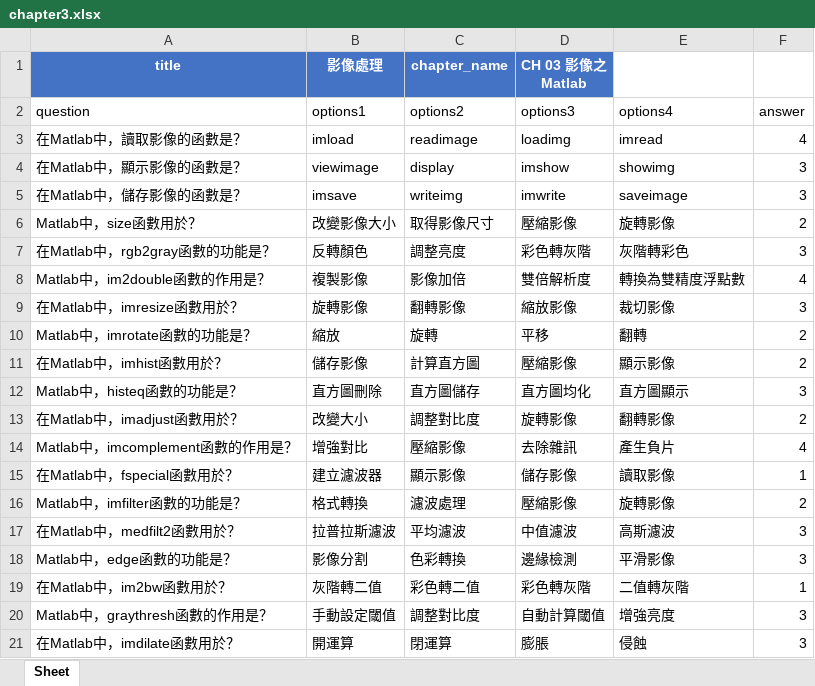
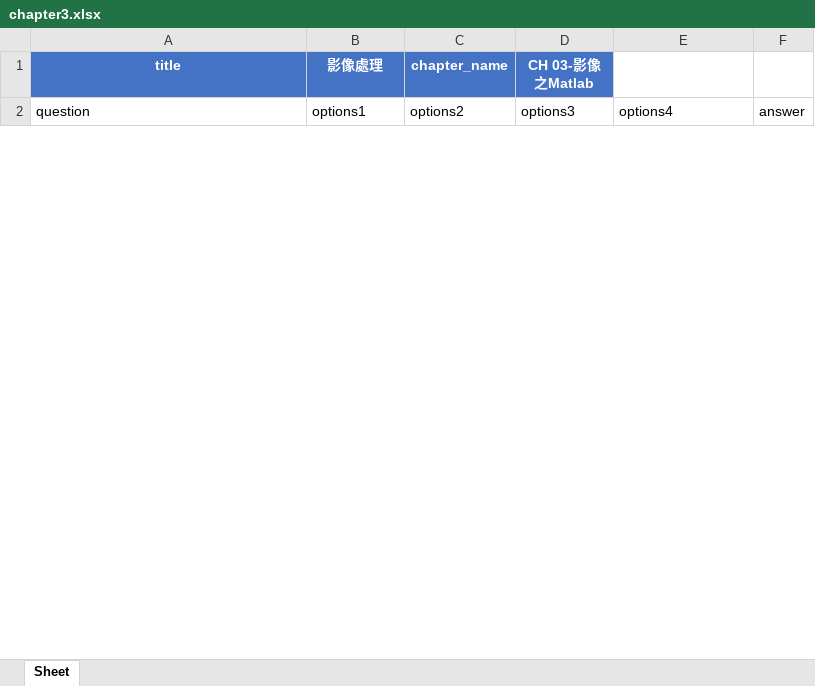
Before and after one commit to annlu0419/security_course, an Excel workbook: image processing/chapter3.xlsx, sheet Sheet, drawn as a sheet; only a part is shown; values as stored, in another font and other column widths than the file's, no borders; removed rows and columns are numbered as before the commit, all else as after; the diff covers the shown part only; the diff names each change by its address in the sheet, - before the commit and + after, or states it on an @@ line.

```diff
--- a/image processing/chapter3.xlsx (sheet Sheet)
+++ b/image processing/chapter3.xlsx (sheet Sheet)
-D1: CH 03 影像之Matlab
+D1: CH 03-影像之Matlab
-row 3: 在Matlab中，讀取影像的函數是？ | imload | readimage | loadimg | imread | 4
-row 4: 在Matlab中，顯示影像的函數是？ | viewimage | display | imshow | showimg | 3
-row 5: 在Matlab中，儲存影像的函數是？ | imsave | writeimg | imwrite | saveimage | 3
-row 6: Matlab中，size函數用於？ | 改變影像大小 | 取得影像尺寸 | 壓縮影像 | 旋轉影像 | 2
-row 7: 在Matlab中，rgb2gray函數的功能是？ | 反轉顏色 | 調整亮度 | 彩色轉灰階 | 灰階轉彩色 | 3
-row 8: Matlab中，im2double函數的作用是？ | 複製影像 | 影像加倍 | 雙倍解析度 | 轉換為雙精度浮點數 | 4
-row 9: 在Matlab中，imresize函數用於？ | 旋轉影像 | 翻轉影像 | 縮放影像 | 裁切影像 | 3
-row 10: Matlab中，imrotate函數的功能是？ | 縮放 | 旋轉 | 平移 | 翻轉 | 2
-row 11: 在Matlab中，imhist函數用於？ | 儲存影像 | 計算直方圖 | 壓縮影像 | 顯示影像 | 2
-row 12: Matlab中，histeq函數的功能是？ | 直方圖刪除 | 直方圖儲存 | 直方圖均化 | 直方圖顯示 | 3
-row 13: 在Matlab中，imadjust函數用於？ | 改變大小 | 調整對比度 | 旋轉影像 | 翻轉影像 | 2
-row 14: Matlab中，imcomplement函數的作用是？ | 增強對比 | 壓縮影像 | 去除雜訊 | 產生負片 | 4
-row 15: 在Matlab中，fspecial函數用於？ | 建立濾波器 | 顯示影像 | 儲存影像 | 讀取影像 | 1
-row 16: Matlab中，imfilter函數的功能是？ | 格式轉換 | 濾波處理 | 壓縮影像 | 旋轉影像 | 2
-row 17: 在Matlab中，medfilt2函數用於？ | 拉普拉斯濾波 | 平均濾波 | 中值濾波 | 高斯濾波 | 3
-row 18: Matlab中，edge函數的功能是？ | 影像分割 | 色彩轉換 | 邊緣檢測 | 平滑影像 | 3
-row 19: 在Matlab中，im2bw函數用於？ | 灰階轉二值 | 彩色轉二值 | 彩色轉灰階 | 二值轉灰階 | 1
-row 20: Matlab中，graythresh函數的作用是？ | 手動設定閾值 | 調整對比度 | 自動計算閾值 | 增強亮度 | 3
-row 21: 在Matlab中，imdilate函數用於？ | 開運算 | 閉運算 | 膨脹 | 侵蝕 | 3
```
Also changed, not shown: 50 added rows and 31 removed rows elsewhere in this sheet, image processing/chapter1.xlsx, image processing/chapter2.xlsx, 2 other files.
